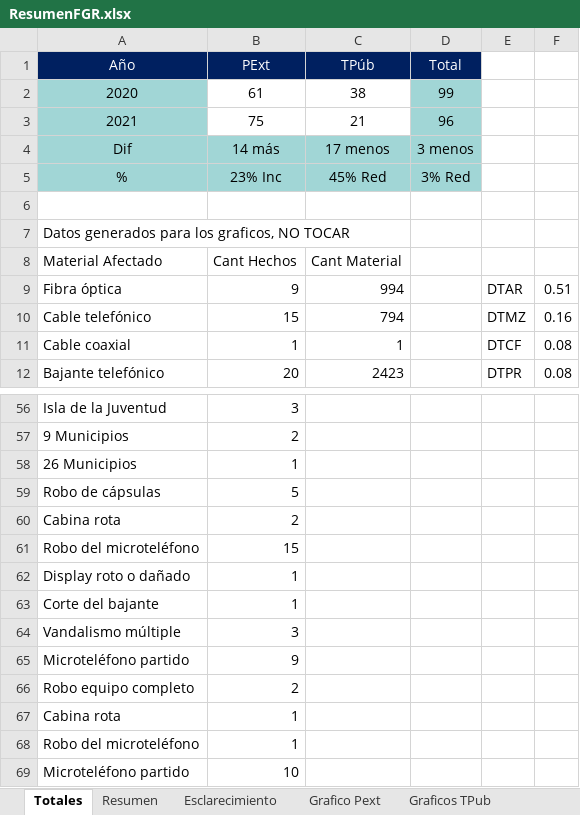
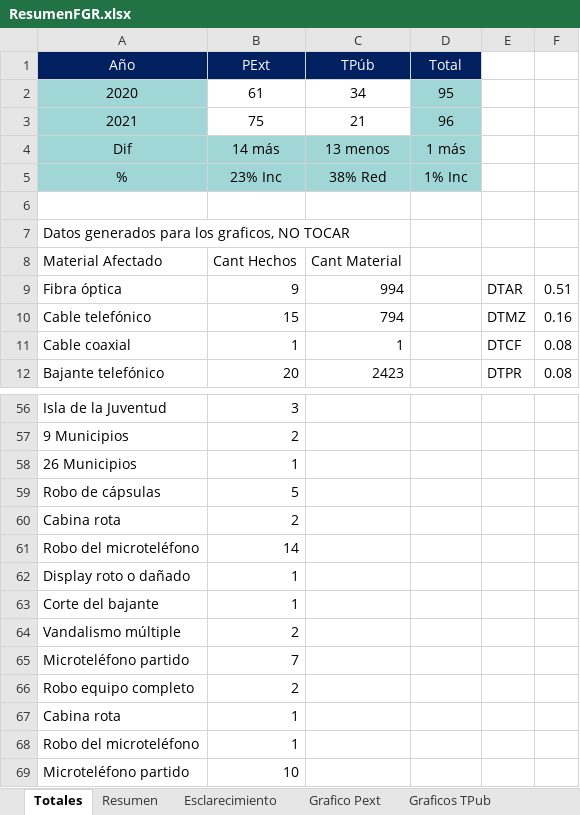
Before and after one commit to humber42/sistema-gestion-hd, an Excel workbook: src/informesGenerados/ResumenFGR.xlsx, sheet Totales, drawn as a sheet; only a part is shown, gaps mark what is left out; values as stored, in another font and other column widths than the file's, no borders; the diff names each change by its address in the sheet, - before the commit and + after, or states it on an @@ line.

```diff
--- a/src/informesGenerados/ResumenFGR.xlsx (sheet Totales)
+++ b/src/informesGenerados/ResumenFGR.xlsx (sheet Totales)
-C2 (TPúb): 38
+C2 (TPúb): 34
-D2 (Total): 99
+D2 (Total): 95
-C4 (TPúb): 17 menos
+C4 (TPúb): 13 menos
-D4 (Total): 3 menos
+D4 (Total): 1 más
-C5 (TPúb): 45% Red
+C5 (TPúb): 38% Red
-D5 (Total): 3% Red
+D5 (Total): 1% Inc
-B61 (PExt): 15
+B61 (PExt): 14
-B64 (PExt): 3
+B64 (PExt): 2
-B65 (PExt): 9
+B65 (PExt): 7
```
Also changed, not shown: sheet Resumen, charts or pictures, src/informesGenerados/ResumenMINCOM.xlsx, 10 other files.
